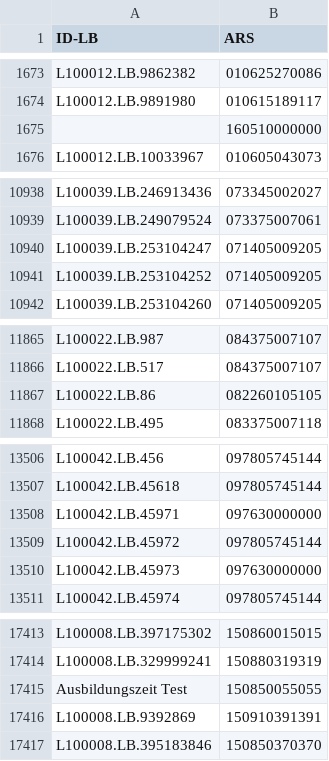
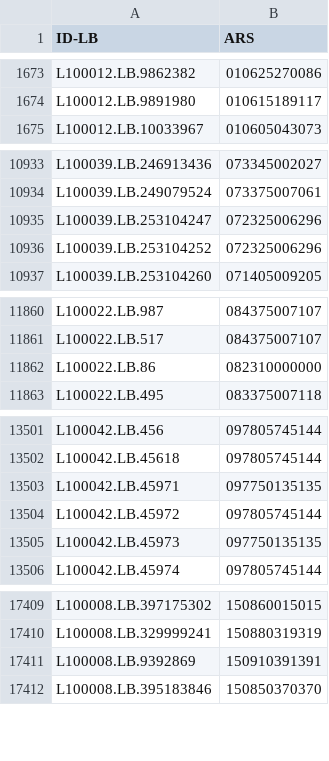
Before and after one commit to semantic-systems/text-to-SHACL, a CSV file: scraping/data/processed/unique_idlbs.csv, drawn as a sheet; only a part is shown, gaps mark what is left out; the diff covers the shown part only.

```diff
--- a/scraping/data/processed/unique_idlbs.csv
+++ b/scraping/data/processed/unique_idlbs.csv
@@ -1674,3 +1674,2 @@ L100012.LB.9862382,010625270086
 L100012.LB.9891980,010615189117
-                ,160510000000
 L100012.LB.10033967,010605043073
@@ -10939,4 +10934,4 @@ L100039.LB.246913436,073345002027
 L100039.LB.249079524,073375007061
-L100039.LB.253104247,071405009205
-L100039.LB.253104252,071405009205
+L100039.LB.253104247,072325006296
+L100039.LB.253104252,072325006296
 L100039.LB.253104260,071405009205
@@ -11866,3 +11861,3 @@ L100022.LB.987,084375007107
 L100022.LB.517,084375007107
-L100022.LB.86,082260105105
+L100022.LB.86,082310000000
 L100022.LB.495,083375007118
@@ -13507,5 +13502,5 @@ L100042.LB.456,097805745144
 L100042.LB.45618,097805745144
-L100042.LB.45971,097630000000
+L100042.LB.45971,097750135135
 L100042.LB.45972,097805745144
-L100042.LB.45973,097630000000
+L100042.LB.45973,097750135135
 L100042.LB.45974,097805745144
@@ -17414,3 +17410,2 @@ L100008.LB.397175302,150860015015
 L100008.LB.329999241,150880319319
-					Ausbildungszeit Test,150850055055
 L100008.LB.9392869,150910391391
```
Also changed, not shown: 3 added rows, 6 removed rows, 2 moved rows and 6 edited cells elsewhere in this file.
